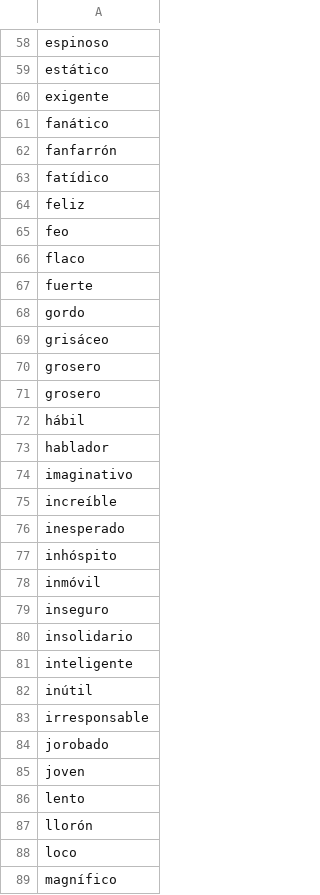
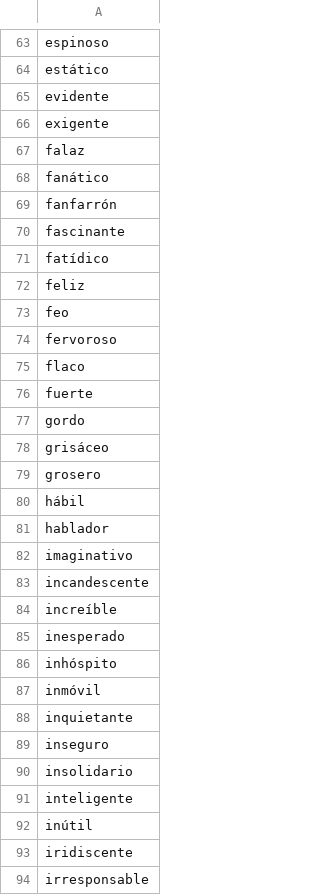
Before and after one commit to OscardR/orejademorfeo, a CSV file: data/adjetivos.csv, drawn as a sheet; only a part is shown, gaps mark what is left out; the shorter side is filled out with more unchanged rows; the diff covers the shown part only.

```diff
--- a/data/adjetivos.csv
+++ b/data/adjetivos.csv
@@ -59,5 +64,8 @@ espinoso
 estático
+evidente
 exigente
+falaz
 fanático
 fanfarrón
+fascinante
 fatídico
@@ -65,2 +73,3 @@ feliz
 feo
+fervoroso
 flaco
@@ -70,3 +79,2 @@ grisáceo
 grosero
-grosero
 hábil
@@ -74,2 +82,3 @@ hablador
 imaginativo
+incandescente
 increíble
@@ -78,2 +87,3 @@ inhóspito
 inmóvil
+inquietante
 inseguro
@@ -82,2 +92,3 @@ inteligente
 inútil
+iridiscente
 irresponsable
```
Also changed, not shown: 6 added rows elsewhere in this file, data/comunes.csv, 3 other files.
